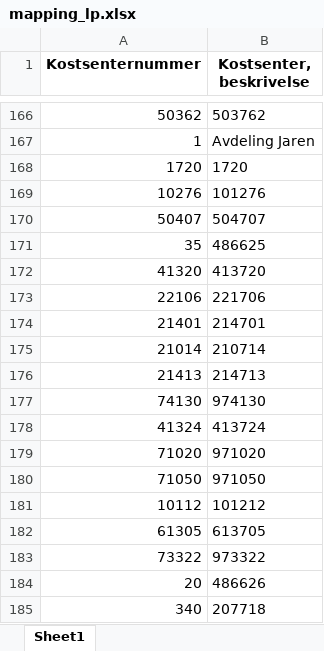
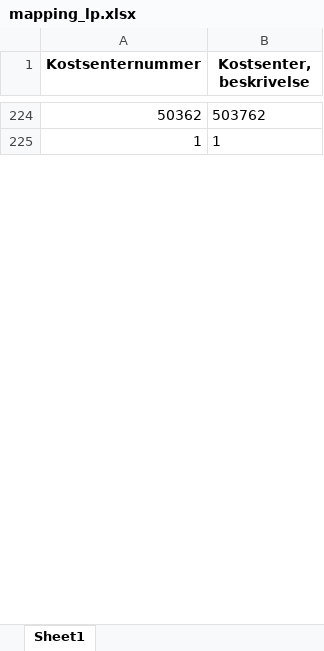
Before and after one commit to bring/bildrift_lp_posting, an Excel workbook: mapping/mapping_lp.xlsx, sheet Sheet1, drawn as a sheet; only a part is shown, gaps mark what is left out; values as stored, in another font and other column widths than the file's, no borders; removed rows and columns are numbered as before the commit, all else as after; the diff covers the shown part only; the diff names each change by its address in the sheet, - before the commit and + after, or states it on an @@ line.

Commit message:
add method to check for missing picd in mapping_pass_on

```diff
--- a/mapping/mapping_lp.xlsx (sheet Sheet1)
+++ b/mapping/mapping_lp.xlsx (sheet Sheet1)
-B225 (Kostsenter, beskrivelse): Avdeling Jaren
+B225 (Kostsenter, beskrivelse): 1
-row 168: 1720 | 1720
-row 169: 10276 | 101276
@@ row 170 moved to row 33: 50407 @@
-row 171: 35 | 486625
@@ row 172 moved to row 26: 41320 @@
-row 173: 22106 | 221706
-row 174: 21401 | 214701
-row 175: 21014 | 210714
-row 176: 21413 | 214713
@@ row 177 moved to row 162: 74130 @@
@@ row 178 moved to row 27: 41324 @@
@@ row 179 moved to row 61: 71020 @@
@@ row 180 moved to row 148: 71050 @@
@@ row 181 moved to row 121: 10112 @@
@@ row 182 moved to row 93: 61305 @@
@@ row 183 moved to row 69: 73322 @@
-row 184: 20 | 486626
-row 185: 340 | 207718
```
Also changed, not shown: 6 added rows, 132 removed rows, 235 moved rows and 1 edited cell elsewhere in this sheet, mapping/mapping_pass_on.xlsx, 2 other files.
